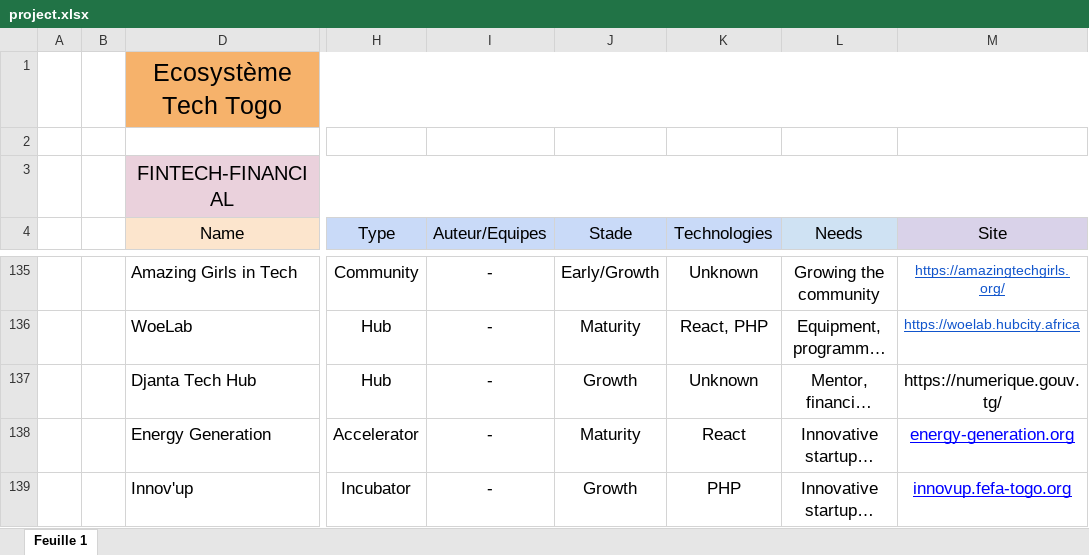
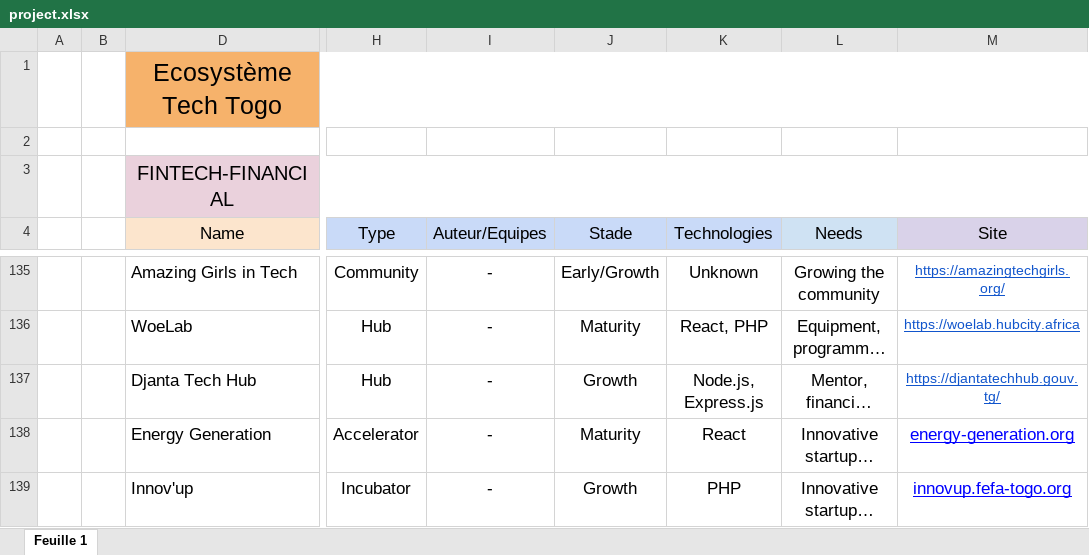
Before and after one commit to Dany-py/TogoTechCensus-Back, an Excel workbook: Census/utils/project.xlsx, sheet Feuille 1, drawn as a sheet; only a part is shown, gaps mark what is left out; long unchanged cells end in …; values as stored, in another font and other column widths than the file's, no borders; the diff names each change by its address in the sheet, - before the commit and + after, or states it on an @@ line.

```diff
--- a/Census/utils/project.xlsx (sheet Feuille 1)
+++ b/Census/utils/project.xlsx (sheet Feuille 1)
-K137 (Technologies): Unknown
+K137 (Technologies): Node.js, Express.js
-M137 (Site): https://numerique.gouv.tg/
+M137 (Site): https://djantatechhub.gouv.tg/
@@ M137 underline: off → on, text colour: black → #1155CC, text size: smaller @@
```
Also changed, not shown: 4 other files.
